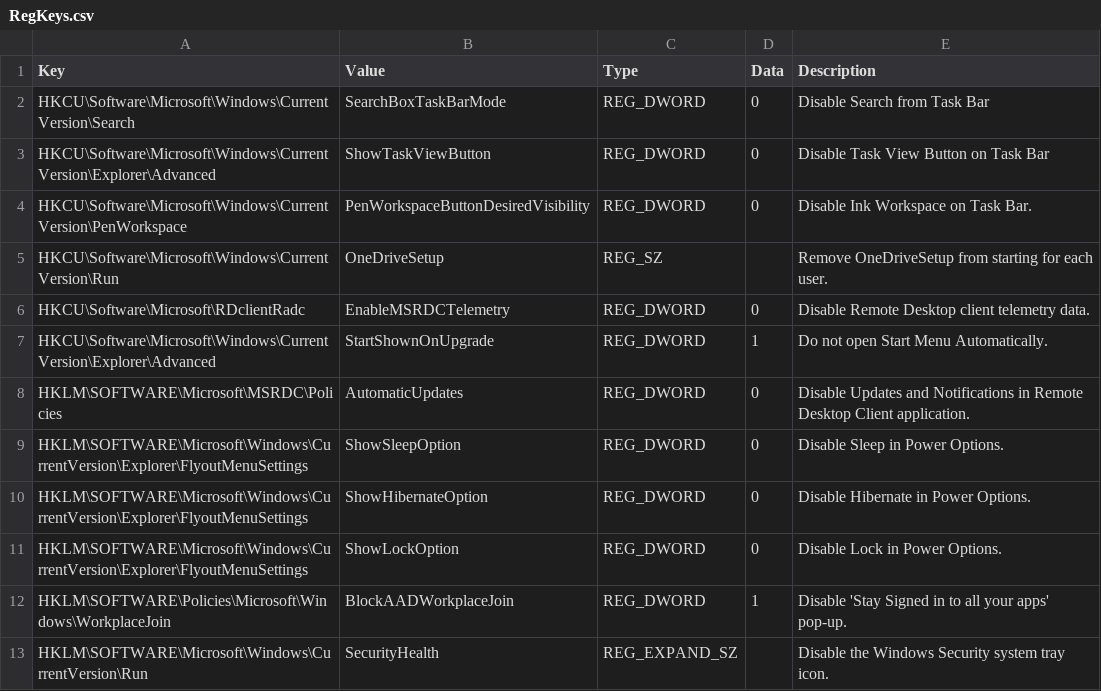
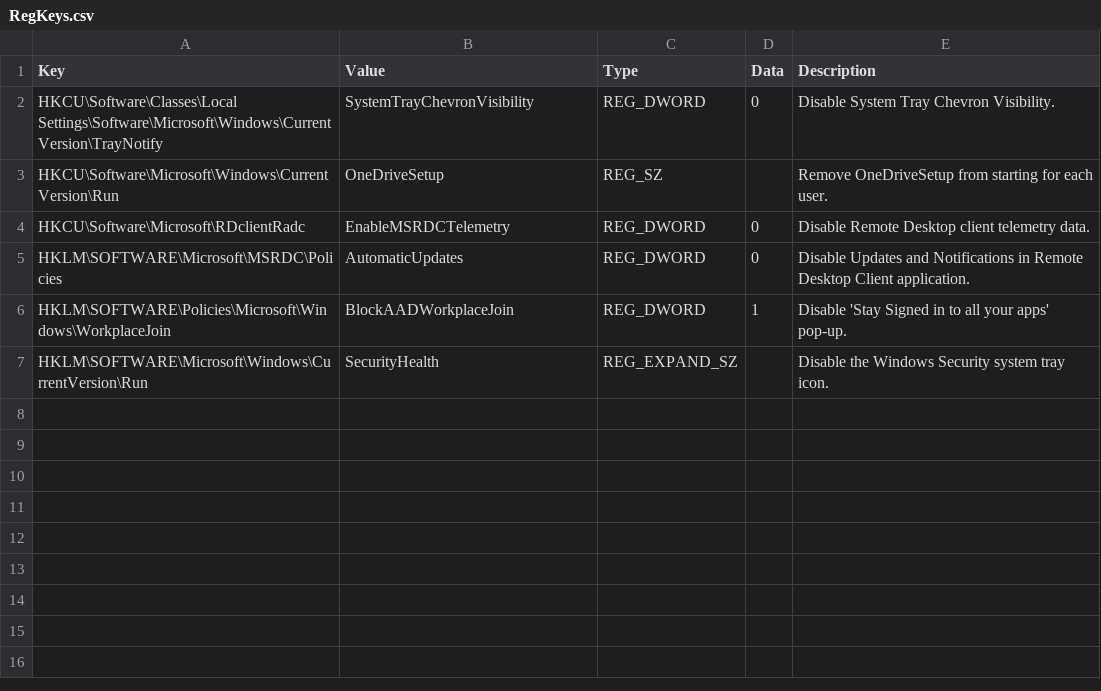
Before and after one commit to shawntmeyer/AVDClientKiosk, a CSV file: mpo/new/RegistryKeys/RegKeys.csv, drawn as a sheet.

```diff
--- a/mpo/new/RegistryKeys/RegKeys.csv
+++ b/mpo/new/RegistryKeys/RegKeys.csv
@@ -1,12 +1,6 @@
 Key,Value,Type,Data,Description
-HKCU\Software\Microsoft\Windows\CurrentVersion\Search,SearchBoxTaskBarMode,REG_DWORD,0,Disable Search from Task Bar
-HKCU\Software\Microsoft\Windows\CurrentVersion\Explorer\Advanced,ShowTaskViewButton,REG_DWORD,0,Disable Task View Button on Task Bar
-HKCU\Software\Microsoft\Windows\CurrentVersion\PenWorkspace,PenWorkspaceButtonDesiredVisibility,REG_DWORD,0,Disable Ink Workspace on Task Bar.
+HKCU\Software\Classes\Local Settings\Software\Microsoft\Windows\CurrentVersion\TrayNotify,SystemTrayChevronVisibility,REG_DWORD,0,Disable System Tray Chevron Visibility.
 HKCU\Software\Microsoft\Windows\CurrentVersion\Run,OneDriveSetup,REG_SZ,,Remove OneDriveSetup from starting for each user.
 HKCU\Software\Microsoft\RDclientRadc,EnableMSRDCTelemetry,REG_DWORD,0,Disable Remote Desktop client telemetry data.
-HKCU\Software\Microsoft\Windows\CurrentVersion\Explorer\Advanced,StartShownOnUpgrade,REG_DWORD,1,Do not open Start Menu Automatically.
 HKLM\SOFTWARE\Microsoft\MSRDC\Policies,AutomaticUpdates,REG_DWORD,0,Disable Updates and Notifications in Remote Desktop Client application.
-HKLM\SOFTWARE\Microsoft\Windows\CurrentVersion\Explorer\FlyoutMenuSettings,ShowSleepOption,REG_DWORD,0,Disable Sleep in Power Options.
-HKLM\SOFTWARE\Microsoft\Windows\CurrentVersion\Explorer\FlyoutMenuSettings,ShowHibernateOption,REG_DWORD,0,Disable Hibernate in Power Options.
-HKLM\SOFTWARE\Microsoft\Windows\CurrentVersion\Explorer\FlyoutMenuSettings,ShowLockOption,REG_DWORD,0,Disable Lock in Power Options.
 HKLM\SOFTWARE\Policies\Microsoft\Windows\WorkplaceJoin,BlockAADWorkplaceJoin,REG_DWORD,1,Disable 'Stay Signed in to all your apps' pop-up.
```
Also changed, not shown: 13 other files.
